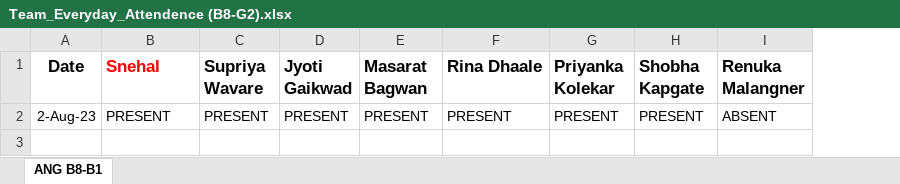
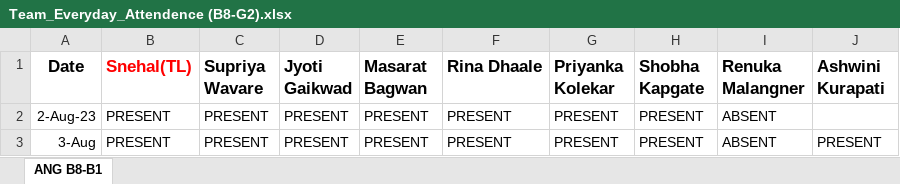
Before and after one commit to SnehalJalit/Js-learning, an Excel workbook: Team_Everyday_Attendence (B8-G2).xlsx, sheet ANG B8-B1, drawn as a sheet; values as stored, in another font and other column widths than the file's, no borders; the diff names each change by its address in the sheet, - before the commit and + after, or states it on an @@ line.

Commit message:
Update Team_Everyday_Attendence (B8-G2).xlsx

```diff
--- a/Team_Everyday_Attendence (B8-G2).xlsx (sheet ANG B8-B1)
+++ b/Team_Everyday_Attendence (B8-G2).xlsx (sheet ANG B8-B1)
+column J (Ashwini Kurapati), empty
-B1: Snehal
+B1: Snehal(TL)
+row 3: 3-Aug | PRESENT | PRESENT | PRESENT | PRESENT | PRESENT | PRESENT | PRESENT | ABSENT | PRESENT
```
